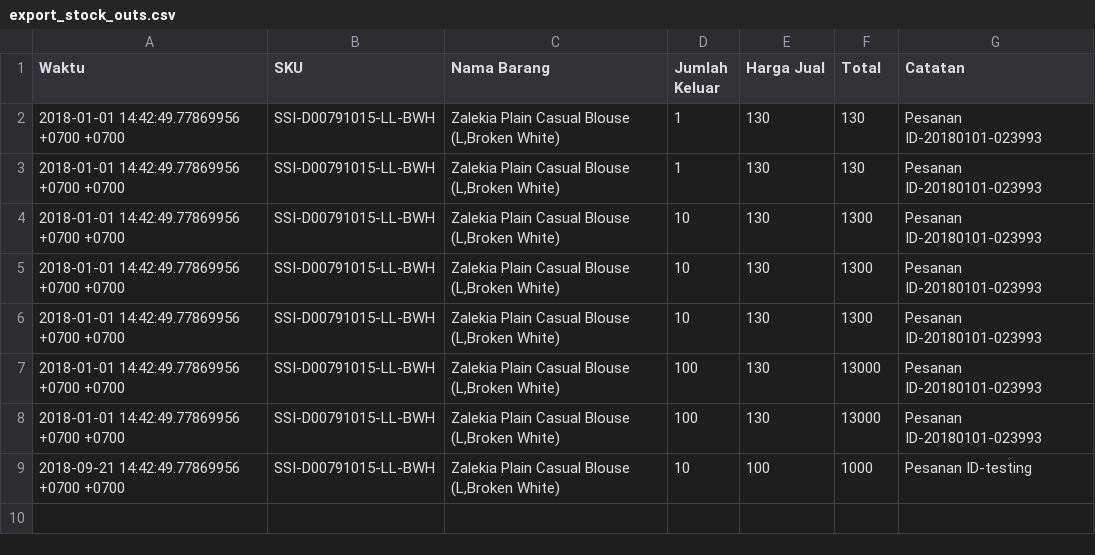
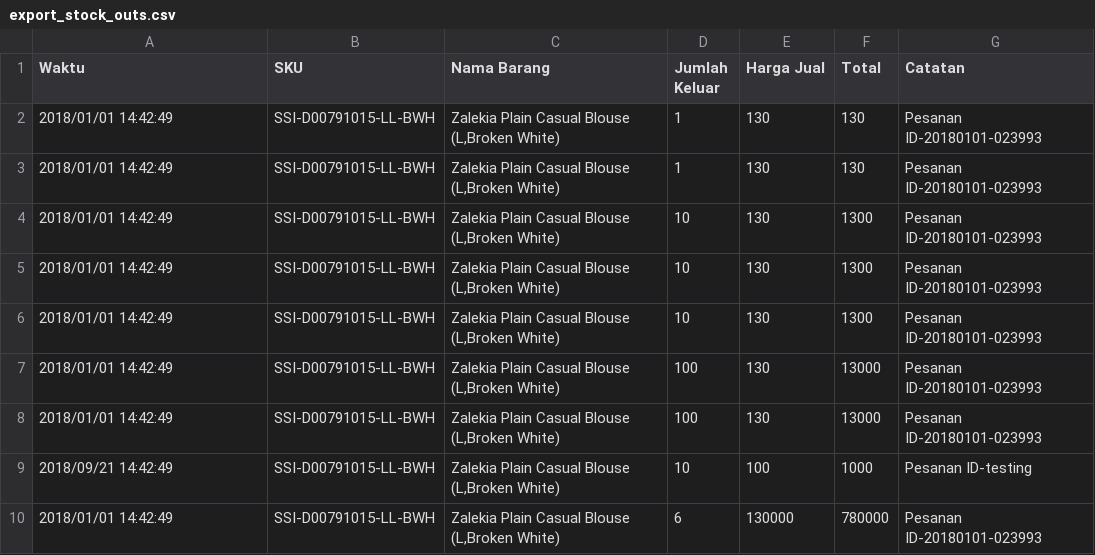
Before and after one commit to jojoarianto/salestock-ta, a CSV file: csv/export_stock_outs.csv, drawn as a sheet.

Commit message:
export csv ins done and improve export csv outs

```diff
--- a/csv/export_stock_outs.csv
+++ b/csv/export_stock_outs.csv
@@ -1,9 +1,10 @@
 Waktu,SKU,Nama Barang,Jumlah Keluar,Harga Jual,Total,Catatan
-2018-01-01 14:42:49.77869956 +0700 +0700,SSI-D00791015-LL-BWH,"Zalekia Plain Casual Blouse (L,Broken White)",1,130,130,Pesanan ID-20180101-023993
-2018-01-01 14:42:49.77869956 +0700 +0700,SSI-D00791015-LL-BWH,"Zalekia Plain Casual Blouse (L,Broken White)",1,130,130,Pesanan ID-20180101-023993
-2018-01-01 14:42:49.77869956 +0700 +0700,SSI-D00791015-LL-BWH,"Zalekia Plain Casual Blouse (L,Broken White)",10,130,1300,Pesanan ID-20180101-023993
-2018-01-01 14:42:49.77869956 +0700 +0700,SSI-D00791015-LL-BWH,"Zalekia Plain Casual Blouse (L,Broken White)",10,130,1300,Pesanan ID-20180101-023993
-2018-01-01 14:42:49.77869956 +0700 +0700,SSI-D00791015-LL-BWH,"Zalekia Plain Casual Blouse (L,Broken White)",10,130,1300,Pesanan ID-20180101-023993
-2018-01-01 14:42:49.77869956 +0700 +0700,SSI-D00791015-LL-BWH,"Zalekia Plain Casual Blouse (L,Broken White)",100,130,13000,Pesanan ID-20180101-023993
-2018-01-01 14:42:49.77869956 +0700 +0700,SSI-D00791015-LL-BWH,"Zalekia Plain Casual Blouse (L,Broken White)",100,130,13000,Pesanan ID-20180101-023993
-2018-09-21 14:42:49.77869956 +0700 +0700,SSI-D00791015-LL-BWH,"Zalekia Plain Casual Blouse (L,Broken White)",10,100,1000,Pesanan ID-testing
+2018/01/01 14:42:49,SSI-D00791015-LL-BWH,"Zalekia Plain Casual Blouse (L,Broken White)",1,130,130,Pesanan ID-20180101-023993
+2018/01/01 14:42:49,SSI-D00791015-LL-BWH,"Zalekia Plain Casual Blouse (L,Broken White)",1,130,130,Pesanan ID-20180101-023993
+2018/01/01 14:42:49,SSI-D00791015-LL-BWH,"Zalekia Plain Casual Blouse (L,Broken White)",10,130,1300,Pesanan ID-20180101-023993
+2018/01/01 14:42:49,SSI-D00791015-LL-BWH,"Zalekia Plain Casual Blouse (L,Broken White)",10,130,1300,Pesanan ID-20180101-023993
+2018/01/01 14:42:49,SSI-D00791015-LL-BWH,"Zalekia Plain Casual Blouse (L,Broken White)",10,130,1300,Pesanan ID-20180101-023993
+2018/01/01 14:42:49,SSI-D00791015-LL-BWH,"Zalekia Plain Casual Blouse (L,Broken White)",100,130,13000,Pesanan ID-20180101-023993
+2018/01/01 14:42:49,SSI-D00791015-LL-BWH,"Zalekia Plain Casual Blouse (L,Broken White)",100,130,13000,Pesanan ID-20180101-023993
+2018/09/21 14:42:49,SSI-D00791015-LL-BWH,"Zalekia Plain Casual Blouse (L,Broken White)",10,100,1000,Pesanan ID-testing
+2018/01/01 14:42:49,SSI-D00791015-LL-BWH,"Zalekia Plain Casual Blouse (L,Broken White)",6,130000,780000,Pesanan ID-20180101-023993
```
Also changed, not shown: 6 other files.
